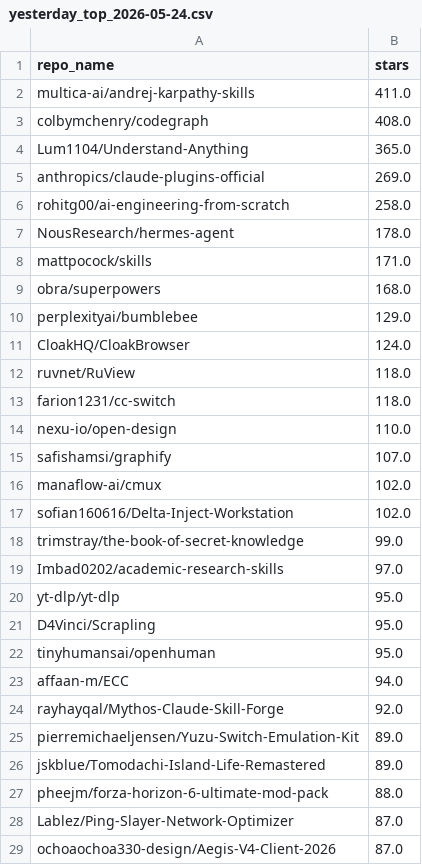
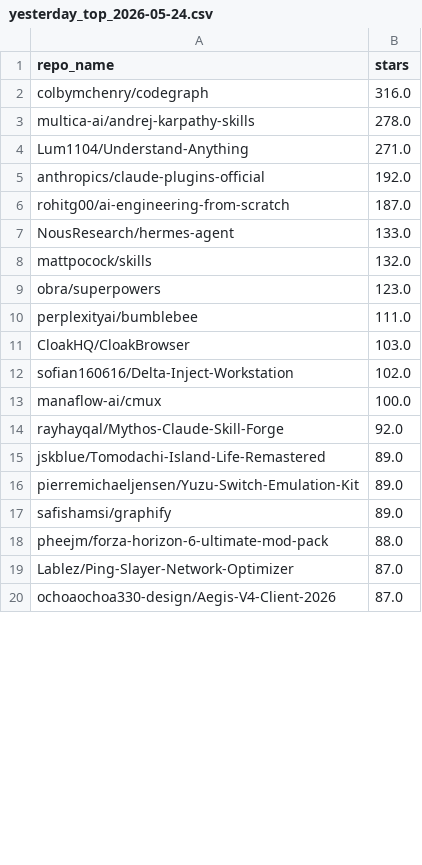
Before and after one commit to wzf9/github-hunter-local, a CSV file: reports/yesterday_top_2026-05-24.csv, drawn as a sheet; only a part is shown; the diff covers the shown part only.

```diff
--- a/reports/yesterday_top_2026-05-24.csv
+++ b/reports/yesterday_top_2026-05-24.csv
@@ -1,27 +1,18 @@
 repo_name,stars
-multica-ai/andrej-karpathy-skills,411.0
-colbymchenry/codegraph,408.0
-Lum1104/Understand-Anything,365.0
-anthropics/claude-plugins-official,269.0
-rohitg00/ai-engineering-from-scratch,258.0
-NousResearch/hermes-agent,178.0
-mattpocock/skills,171.0
-obra/superpowers,168.0
-perplexityai/bumblebee,129.0
-CloakHQ/CloakBrowser,124.0
-ruvnet/RuView,118.0
-farion1231/cc-switch,118.0
-nexu-io/open-design,110.0
-safishamsi/graphify,107.0
-manaflow-ai/cmux,102.0
+colbymchenry/codegraph,316.0
+multica-ai/andrej-karpathy-skills,278.0
+Lum1104/Understand-Anything,271.0
+anthropics/claude-plugins-official,192.0
+rohitg00/ai-engineering-from-scratch,187.0
+NousResearch/hermes-agent,133.0
+mattpocock/skills,132.0
+obra/superpowers,123.0
+perplexityai/bumblebee,111.0
+CloakHQ/CloakBrowser,103.0
 sofian160616/Delta-Inject-Workstation,102.0
-trimstray/the-book-of-secret-knowledge,99.0
-Imbad0202/academic-research-skills,97.0
-yt-dlp/yt-dlp,95.0
-D4Vinci/Scrapling,95.0
-tinyhumansai/openhuman,95.0
-affaan-m/ECC,94.0
+manaflow-ai/cmux,100.0
 rayhayqal/Mythos-Claude-Skill-Forge,92.0
+jskblue/Tomodachi-Island-Life-Remastered,89.0
 pierremichaeljensen/Yuzu-Switch-Emulation-Kit,89.0
-jskblue/Tomodachi-Island-Life-Remastered,89.0
+safishamsi/graphify,89.0
 pheejm/forza-horizon-6-ultimate-mod-pack,88.0
```
Also changed, not shown: 15 added rows, 6 removed rows, 1 moved row and 7 edited cells elsewhere in this file, reports/ghosts_2026-05-24.csv, 2 other files.
